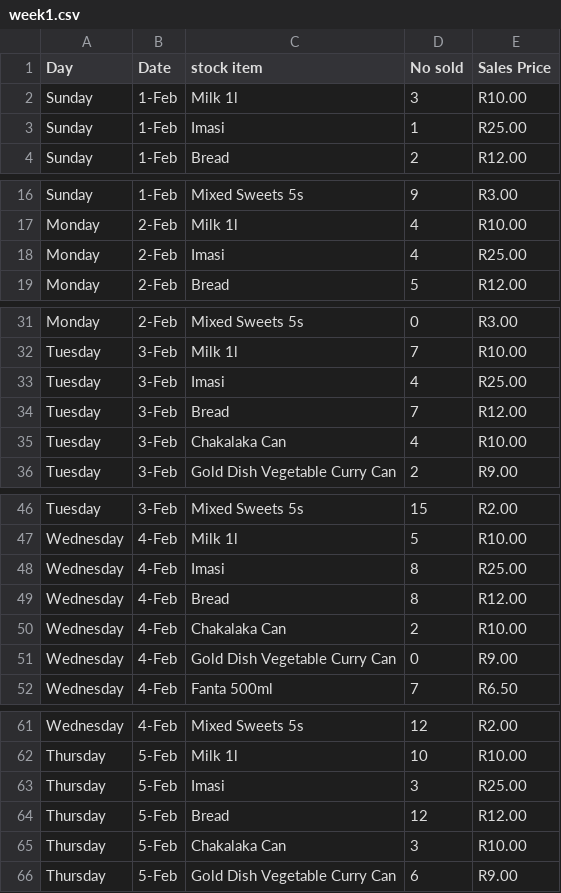
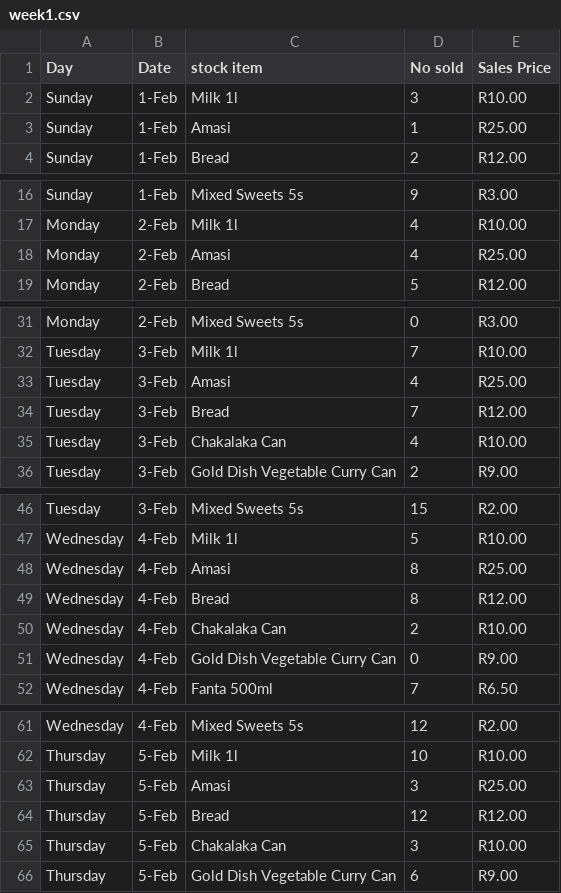
Before and after one commit to radlee/Nelisa, a CSV file: files/week1.csv, drawn as a sheet; only a part is shown, gaps mark what is left out; the diff covers the shown part only.

```diff
--- a/files/week1.csv
+++ b/files/week1.csv
@@ -2,3 +2,3 @@ Day,Date,stock item,No sold,Sales Price
 Sunday,1-Feb,Milk 1l,3,R10.00
-Sunday,1-Feb,Imasi,1,R25.00
+Sunday,1-Feb,Amasi,1,R25.00
 Sunday,1-Feb,Bread,2,R12.00
@@ -17,3 +17,3 @@ Sunday,1-Feb,Mixed Sweets 5s,9,R3.00
 Monday,2-Feb,Milk 1l,4,R10.00
-Monday,2-Feb,Imasi,4,R25.00
+Monday,2-Feb,Amasi,4,R25.00
 Monday,2-Feb,Bread,5,R12.00
@@ -32,3 +32,3 @@ Monday,2-Feb,Mixed Sweets 5s,0,R3.00
 Tuesday,3-Feb,Milk 1l,7,R10.00
-Tuesday,3-Feb,Imasi,4,R25.00
+Tuesday,3-Feb,Amasi,4,R25.00
 Tuesday,3-Feb,Bread,7,R12.00
@@ -47,3 +47,3 @@ Tuesday,3-Feb,Mixed Sweets 5s,15,R2.00
 Wednesday,4-Feb,Milk 1l,5,R10.00
-Wednesday,4-Feb,Imasi,8,R25.00
+Wednesday,4-Feb,Amasi,8,R25.00
 Wednesday,4-Feb,Bread,8,R12.00
@@ -62,3 +62,3 @@ Wednesday,4-Feb,Mixed Sweets 5s,12,R2.00
 Thursday,5-Feb,Milk 1l,10,R10.00
-Thursday,5-Feb,Imasi,3,R25.00
+Thursday,5-Feb,Amasi,3,R25.00
 Thursday,5-Feb,Bread,12,R12.00
```
Also changed, not shown: 2 edited cells elsewhere in this file, files/purchases.csv, 14 other files.
